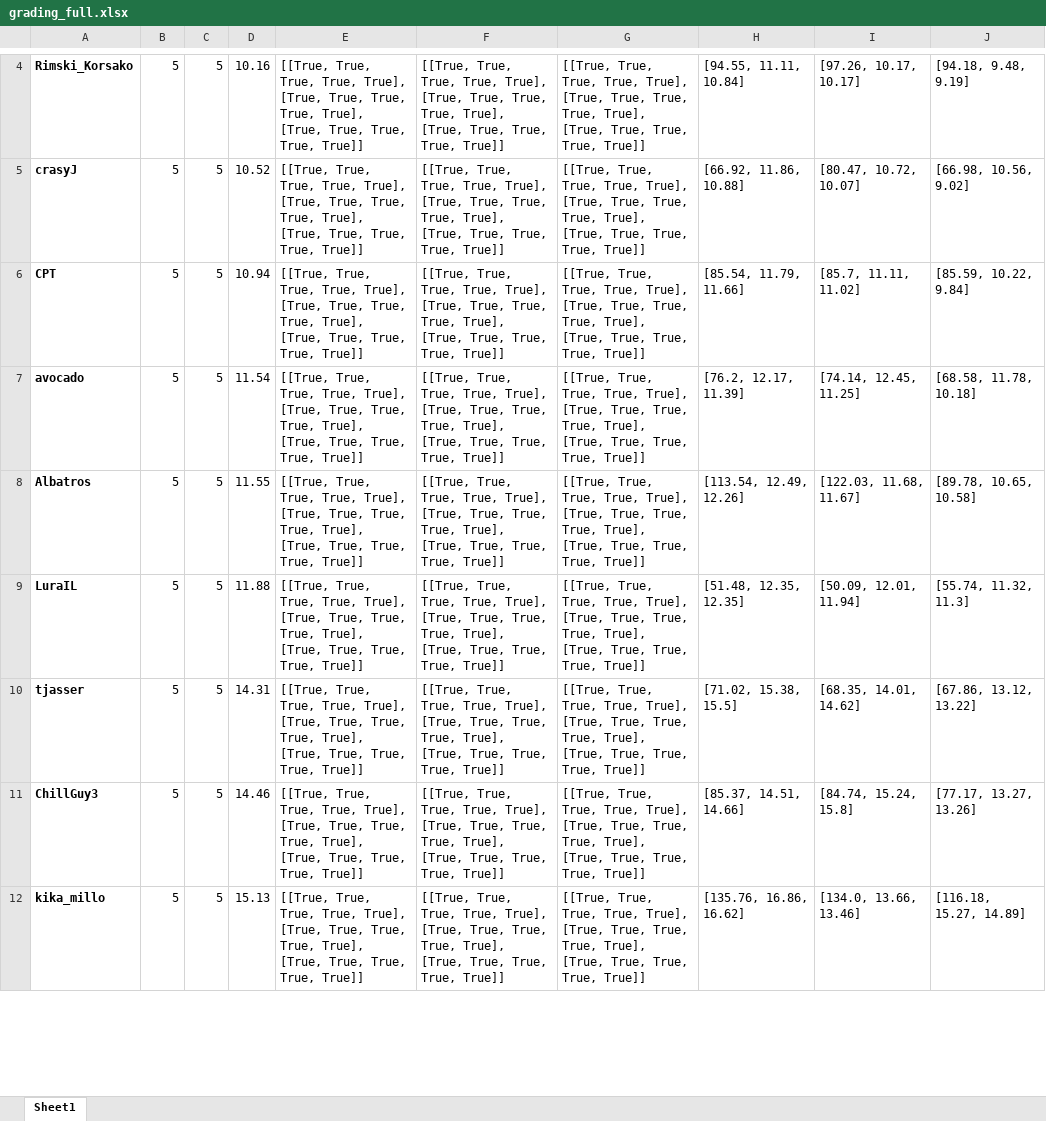
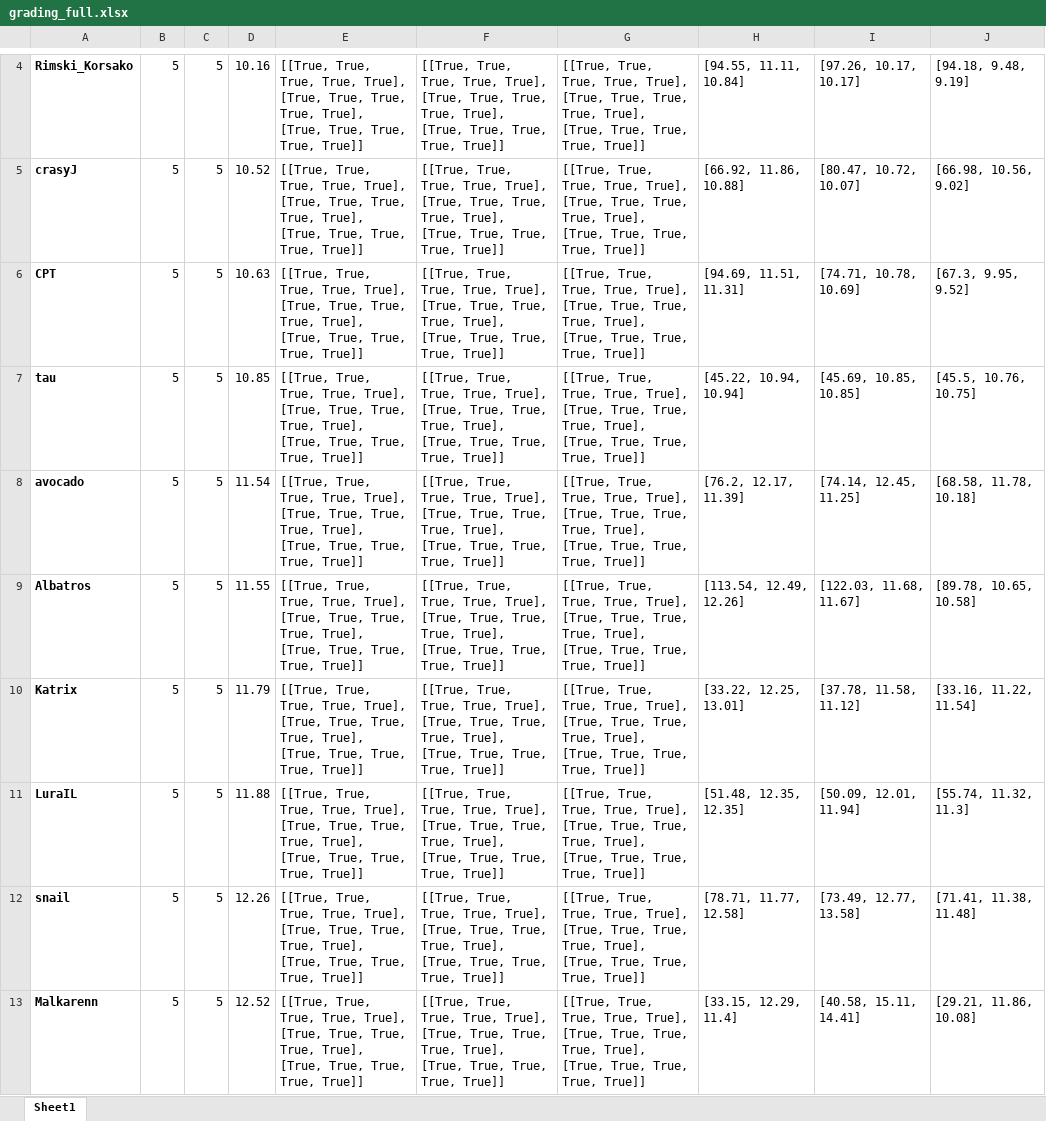
Before and after one commit to lis-epfl/micro-502, an Excel workbook: docs/assignment/grading_full.xlsx, sheet Sheet1, drawn as a sheet; only a part is shown, gaps mark what is left out; the shorter side is filled out with more unchanged rows; values as stored, in another font and other column widths than the file's, no borders; the diff covers the shown part only; the diff names each change by its address in the sheet, - before the commit and + after, or states it on an @@ line.

```diff
--- a/docs/assignment/grading_full.xlsx (sheet Sheet1)
+++ b/docs/assignment/grading_full.xlsx (sheet Sheet1)
-D6: 10.94
+D6: 10.63
-H6: [85.54, 11.79, 11.66]
+H6: [94.69, 11.51, 11.31]
-I6: [85.7, 11.11, 11.02]
+I6: [74.71, 10.78, 10.69]
-J6: [85.59, 10.22, 9.84]
+J6: [67.3, 9.95, 9.52]
+row 7: tau | 5 | 5 | 10.85 | [[True, True, True, True, True], [True, True, True, True, True], [True, True, True, True, True]] | [[True, True, True, True, True], [True, True, True, True, True], [True, True, True, True, True]] | [[True, True, True, True, True], [True, True, True, True, True], [True, True, True, True, True]] | [45.22, 10.94, 10.94] | [45.69, 10.85, 10.85] | [45.5, 10.76, 10.75]
+row 10: Katrix | 5 | 5 | 11.79 | [[True, True, True, True, True], [True, True, True, True, True], [True, True, True, True, True]] | [[True, True, True, True, True], [True, True, True, True, True], [True, True, True, True, True]] | [[True, True, True, True, True], [True, True, True, True, True], [True, True, True, True, True]] | [33.22, 12.25, 13.01] | [37.78, 11.58, 11.12] | [33.16, 11.22, 11.54]
+row 12: snail | 5 | 5 | 12.26 | [[True, True, True, True, True], [True, True, True, True, True], [True, True, True, True, True]] | [[True, True, True, True, True], [True, True, True, True, True], [True, True, True, True, True]] | [[True, True, True, True, True], [True, True, True, True, True], [True, True, True, True, True]] | [78.71, 11.77, 12.58] | [73.49, 12.77, 13.58] | [71.41, 11.38, 11.48]
+row 13: Malkarenn | 5 | 5 | 12.52 | [[True, True, True, True, True], [True, True, True, True, True], [True, True, True, True, True]] | [[True, True, True, True, True], [True, True, True, True, True], [True, True, True, True, True]] | [[True, True, True, True, True], [True, True, True, True, True], [True, True, True, True, True]] | [33.15, 12.29, 11.4] | [40.58, 15.11, 14.41] | [29.21, 11.86, 10.08]
```
Also changed, not shown: 31 added rows, 19 removed rows and 67 edited cells elsewhere in this sheet, 2 other files.
